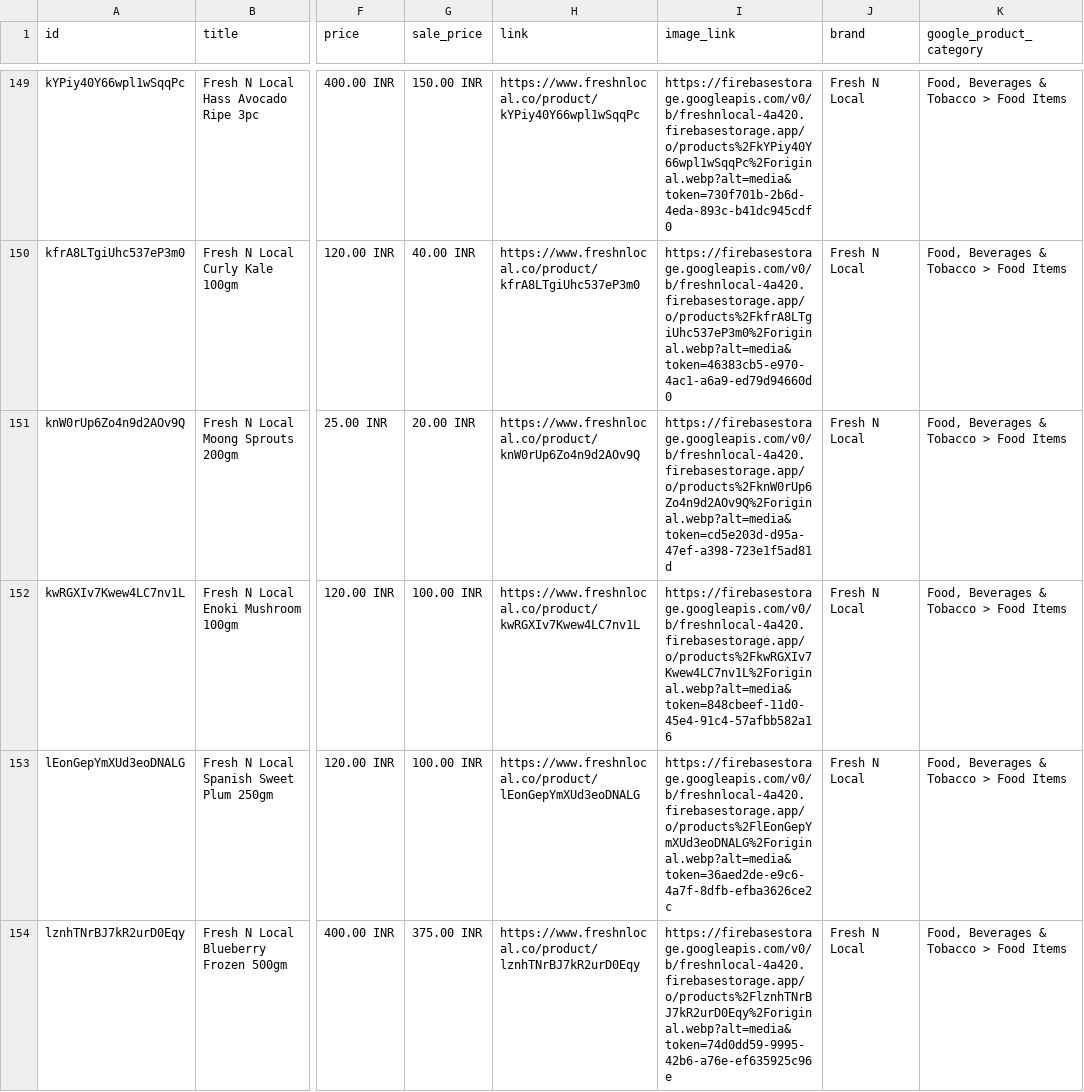
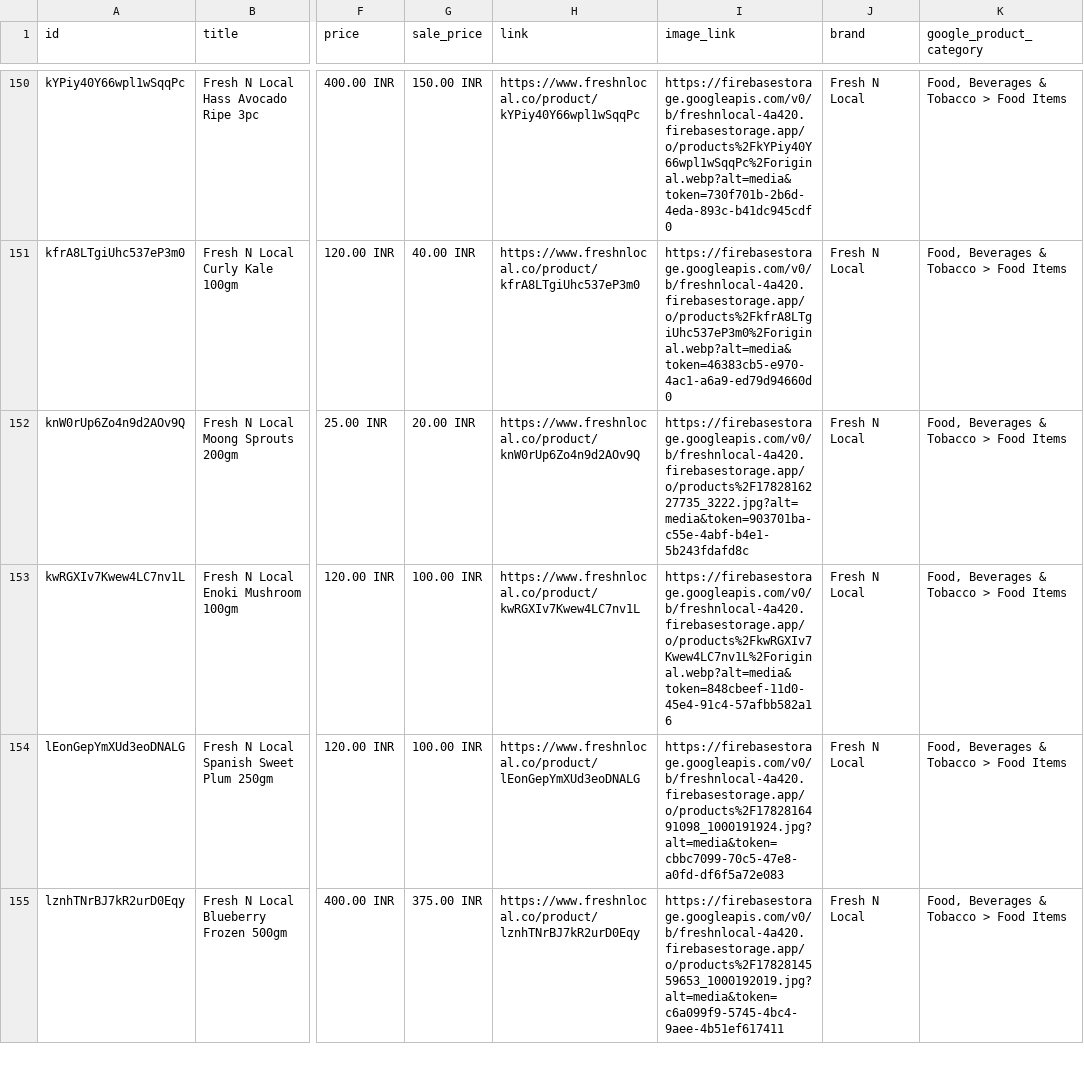
Before and after one commit to freshnlocalco-sys/Freshnlocal, a CSV file: public/product-feed.csv, drawn as a sheet; only a part is shown, gaps mark what is left out; addresses are those after the commit; the diff covers the shown part only; the diff names each change by its address in the sheet, - before the commit and + after, or states it on an @@ line.

```diff
--- a/public/product-feed.csv
+++ b/public/product-feed.csv
-I152 (image_link): https://firebasestorage.googleapis.com/v0/b/freshnlocal-4a420.firebasestorage.app/o/products%2FknW0rUp6Zo4n9d2AOv9Q%2Foriginal.webp?alt=media&token=cd5e203d-d95a-47ef-a398-723e1f5ad81d
+I152 (image_link): https://firebasestorage.googleapis.com/v0/b/freshnlocal-4a420.firebasestorage.app/o/products%2F1782816227735_3222.jpg?alt=media&token=903701ba-c55e-4abf-b4e1-5b243fdafd8c
-I154 (image_link): https://firebasestorage.googleapis.com/v0/b/freshnlocal-4a420.firebasestorage.app/o/products%2FlEonGepYmXUd3eoDNALG%2Foriginal.webp?alt=media&token=36aed2de-e9c6-4a7f-8dfb-efba3626ce2c
+I154 (image_link): https://firebasestorage.googleapis.com/v0/b/freshnlocal-4a420.firebasestorage.app/o/products%2F1782816491098_1000191924.jpg?alt=media&token=cbbc7099-70c5-47e8-a0fd-df6f5a72e083
-I155 (image_link): https://firebasestorage.googleapis.com/v0/b/freshnlocal-4a420.firebasestorage.app/o/products%2FlznhTNrBJ7kR2urD0Eqy%2Foriginal.webp?alt=media&token=74d0dd59-9995-42b6-a76e-ef635925c96e
+I155 (image_link): https://firebasestorage.googleapis.com/v0/b/freshnlocal-4a420.firebasestorage.app/o/products%2F1782814559653_1000192019.jpg?alt=media&token=c6a099f9-5745-4bc4-9aee-4b51ef617411
```
Also changed, not shown: 1 added row and 32 edited cells elsewhere in this file, 6 other files.
